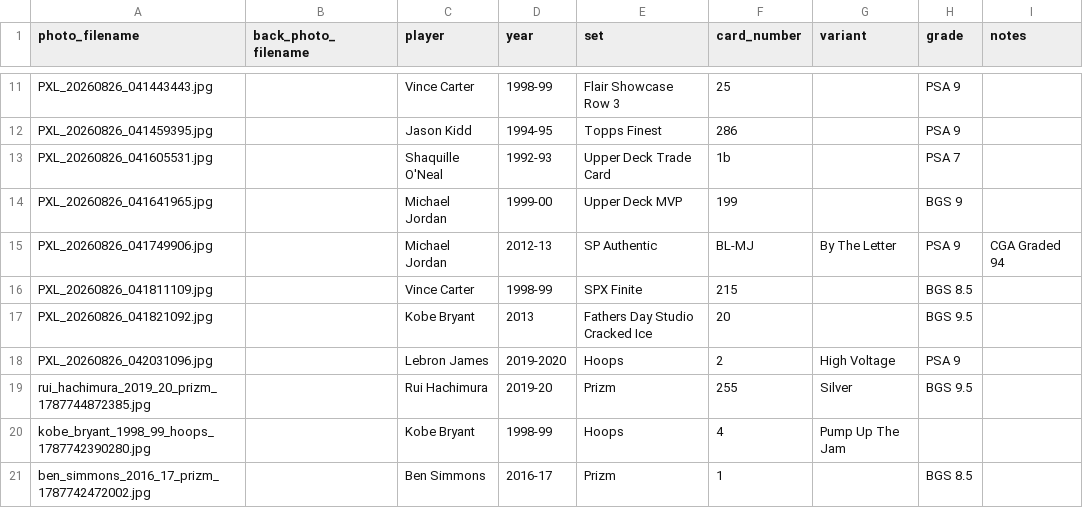
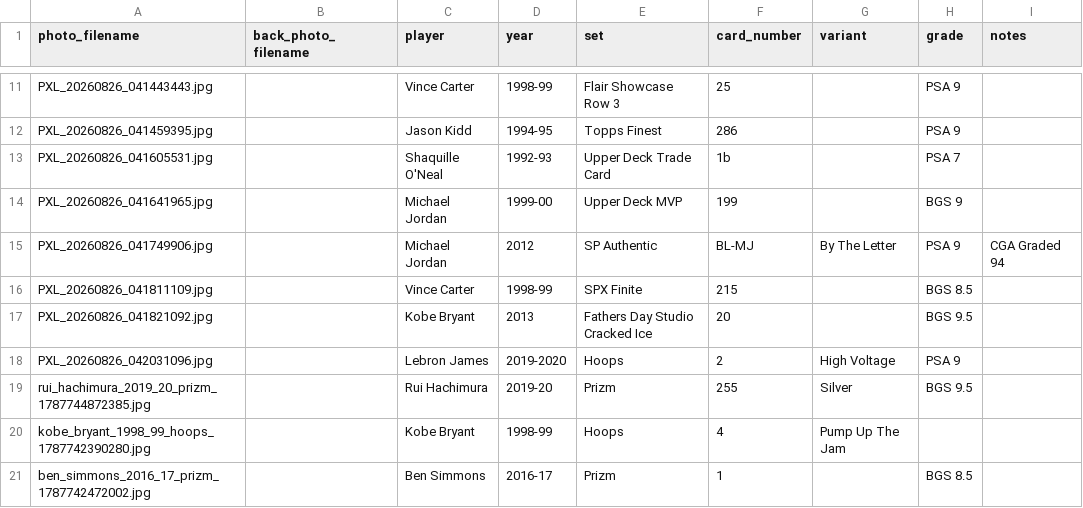
Before and after one commit to Punter977/card-ledger, a CSV file: docs/data/cards.csv, drawn as a sheet; only a part is shown, gaps mark what is left out; the diff names each change by its address in the sheet, - before the commit and + after, or states it on an @@ line.

Commit message:
Edit card: Michael Jordan - SP Authentic

```diff
--- a/docs/data/cards.csv
+++ b/docs/data/cards.csv
-D15 (year): 2012-13
+D15 (year): 2012
```
